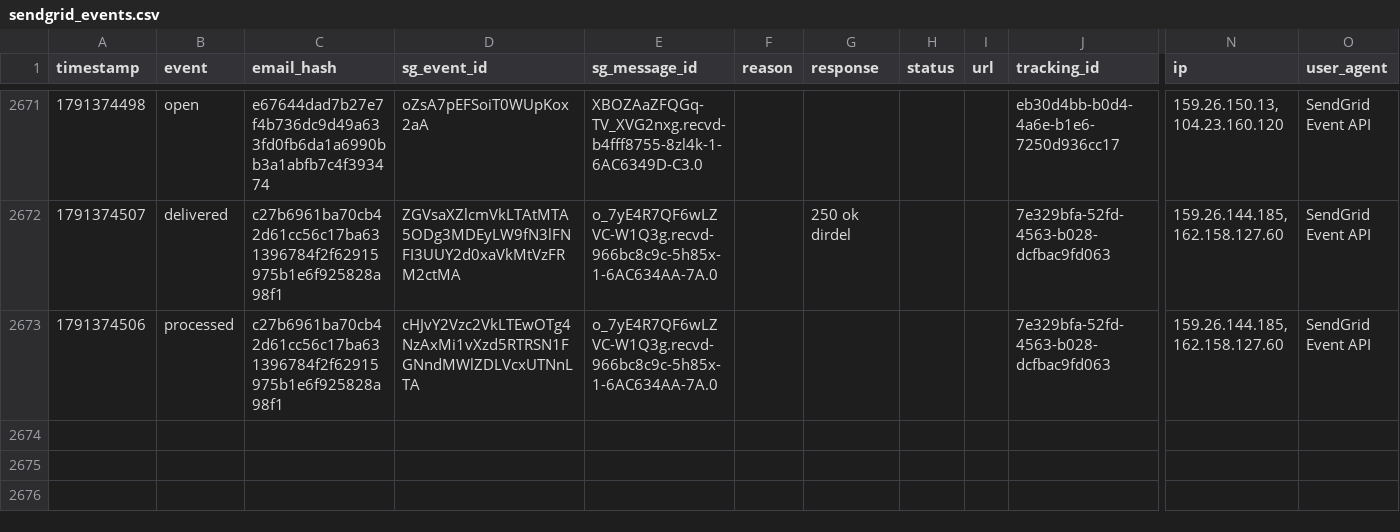
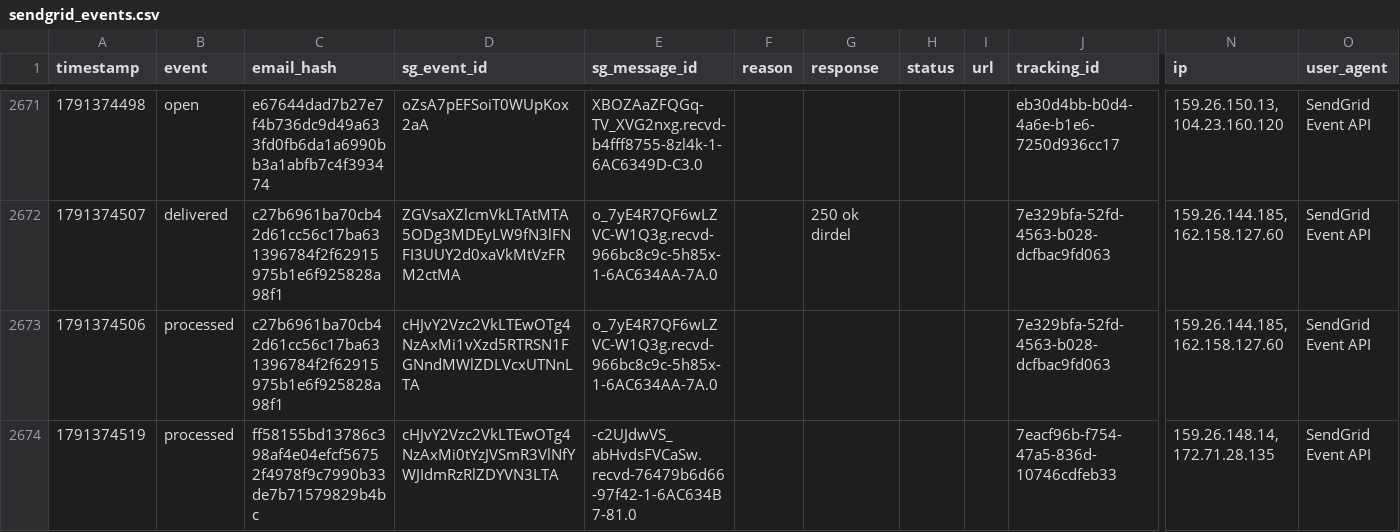
Before and after one commit to anandakeyclub-ops/permitmap-tracker, a CSV file: sendgrid_events.csv, drawn as a sheet; only a part is shown, gaps mark what is left out; rows hold the shown columns only; the diff names each change by its address in the sheet, - before the commit and + after, or states it on an @@ line.

Commit message:
tracking update 2026-10-07 12:02:07

```diff
--- a/sendgrid_events.csv
+++ b/sendgrid_events.csv
+row 2674: 1791374519 | processed | ff58155bd13786c398af4e04efcf56752f4978f9c7990b33de7b71579829b4bc | cHJvY2Vzc2VkLTEwOTg4NzAxMi0tYzJVSmR3VlNfYWJIdmRzRlZDYVN3LTA | -c2UJdwVS_abHvdsFVCaSw.recvd-76479b6d66-97f42-1-6AC634B7-81.0 |  |  |  |  | 7eacf96b-f754-47a5-836d-10746cdfeb33 | 159.26.148.14, 172.71.28.135 | SendGrid Event API
```
